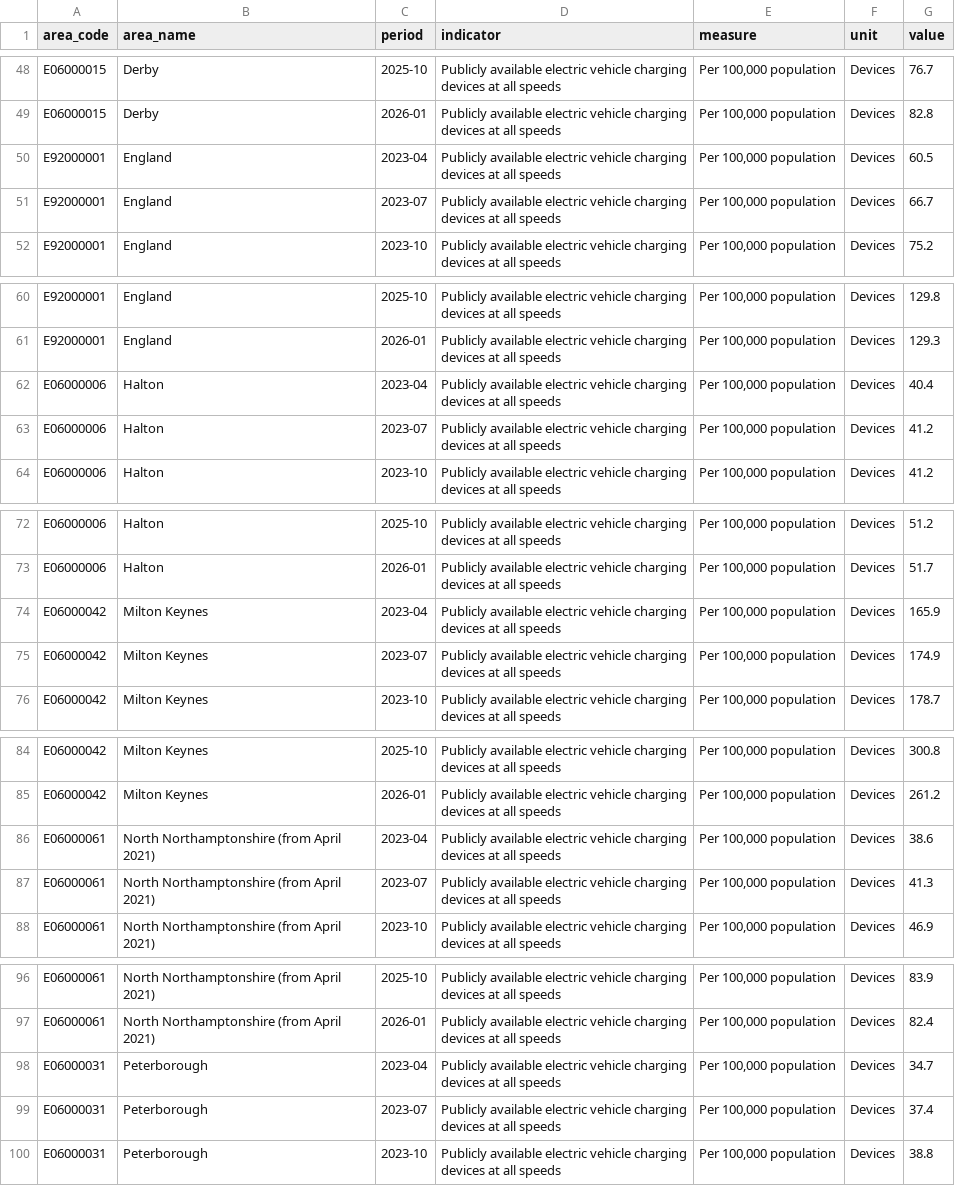
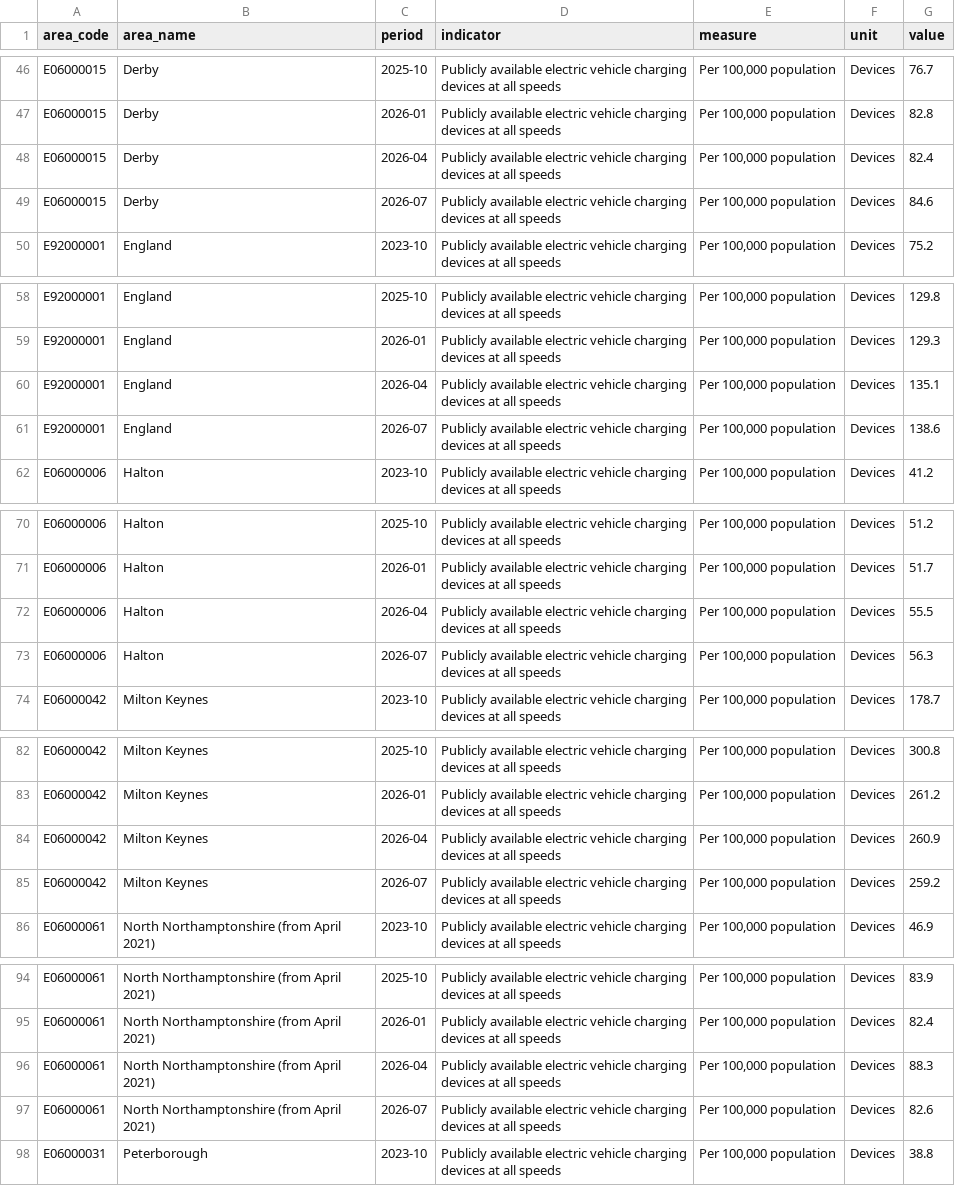
Before and after one commit to traffordDataLab/trafford_themes, a CSV file: data/climate/electric_vehicle_charging_points.csv, drawn as a sheet; only a part is shown, gaps mark what is left out; the diff covers the shown part only.

```diff
--- a/data/climate/electric_vehicle_charging_points.csv
+++ b/data/climate/electric_vehicle_charging_points.csv
@@ -49,4 +47,4 @@ E06000015,Derby,2025-10,Publicly available electric vehicle charging devices at
 E06000015,Derby,2026-01,Publicly available electric vehicle charging devices at all speeds,"Per 100,000 population",Devices,82.8
-E92000001,England,2023-04,Publicly available electric vehicle charging devices at all speeds,"Per 100,000 population",Devices,60.5
-E92000001,England,2023-07,Publicly available electric vehicle charging devices at all speeds,"Per 100,000 population",Devices,66.7
+E06000015,Derby,2026-04,Publicly available electric vehicle charging devices at all speeds,"Per 100,000 population",Devices,82.4
+E06000015,Derby,2026-07,Publicly available electric vehicle charging devices at all speeds,"Per 100,000 population",Devices,84.6
 E92000001,England,2023-10,Publicly available electric vehicle charging devices at all speeds,"Per 100,000 population",Devices,75.2
@@ -61,4 +59,4 @@ E92000001,England,2025-10,Publicly available electric vehicle charging devices a
 E92000001,England,2026-01,Publicly available electric vehicle charging devices at all speeds,"Per 100,000 population",Devices,129.3
-E06000006,Halton,2023-04,Publicly available electric vehicle charging devices at all speeds,"Per 100,000 population",Devices,40.4
-E06000006,Halton,2023-07,Publicly available electric vehicle charging devices at all speeds,"Per 100,000 population",Devices,41.2
+E92000001,England,2026-04,Publicly available electric vehicle charging devices at all speeds,"Per 100,000 population",Devices,135.1
+E92000001,England,2026-07,Publicly available electric vehicle charging devices at all speeds,"Per 100,000 population",Devices,138.6
 E06000006,Halton,2023-10,Publicly available electric vehicle charging devices at all speeds,"Per 100,000 population",Devices,41.2
@@ -73,4 +71,4 @@ E06000006,Halton,2025-10,Publicly available electric vehicle charging devices at
 E06000006,Halton,2026-01,Publicly available electric vehicle charging devices at all speeds,"Per 100,000 population",Devices,51.7
-E06000042,Milton Keynes,2023-04,Publicly available electric vehicle charging devices at all speeds,"Per 100,000 population",Devices,165.9
-E06000042,Milton Keynes,2023-07,Publicly available electric vehicle charging devices at all speeds,"Per 100,000 population",Devices,174.9
+E06000006,Halton,2026-04,Publicly available electric vehicle charging devices at all speeds,"Per 100,000 population",Devices,55.5
+E06000006,Halton,2026-07,Publicly available electric vehicle charging devices at all speeds,"Per 100,000 population",Devices,56.3
 E06000042,Milton Keynes,2023-10,Publicly available electric vehicle charging devices at all speeds,"Per 100,000 population",Devices,178.7
@@ -85,4 +83,4 @@ E06000042,Milton Keynes,2025-10,Publicly available electric vehicle charging dev
 E06000042,Milton Keynes,2026-01,Publicly available electric vehicle charging devices at all speeds,"Per 100,000 population",Devices,261.2
-E06000061,North Northamptonshire (from April 2021),2023-04,Publicly available electric vehicle charging devices at all speeds,"Per 100,000 population",Devices,38.6
-E06000061,North Northamptonshire (from April 2021),2023-07,Publicly available electric vehicle charging devices at all speeds,"Per 100,000 population",Devices,41.3
+E06000042,Milton Keynes,2026-04,Publicly available electric vehicle charging devices at all speeds,"Per 100,000 population",Devices,260.9
+E06000042,Milton Keynes,2026-07,Publicly available electric vehicle charging devices at all speeds,"Per 100,000 population",Devices,259.2
 E06000061,North Northamptonshire (from April 2021),2023-10,Publicly available electric vehicle charging devices at all speeds,"Per 100,000 population",Devices,46.9
@@ -97,4 +95,4 @@ E06000061,North Northamptonshire (from April 2021),2025-10,Publicly available el
 E06000061,North Northamptonshire (from April 2021),2026-01,Publicly available electric vehicle charging devices at all speeds,"Per 100,000 population",Devices,82.4
-E06000031,Peterborough,2023-04,Publicly available electric vehicle charging devices at all speeds,"Per 100,000 population",Devices,34.7
-E06000031,Peterborough,2023-07,Publicly available electric vehicle charging devices at all speeds,"Per 100,000 population",Devices,37.4
+E06000061,North Northamptonshire (from April 2021),2026-04,Publicly available electric vehicle charging devices at all speeds,"Per 100,000 population",Devices,88.3
+E06000061,North Northamptonshire (from April 2021),2026-07,Publicly available electric vehicle charging devices at all speeds,"Per 100,000 population",Devices,82.6
 E06000031,Peterborough,2023-10,Publicly available electric vehicle charging devices at all speeds,"Per 100,000 population",Devices,38.8
```
Also changed, not shown: 2 added rows, 2 removed rows and 88 edited cells elsewhere in this file, 3 other files.
